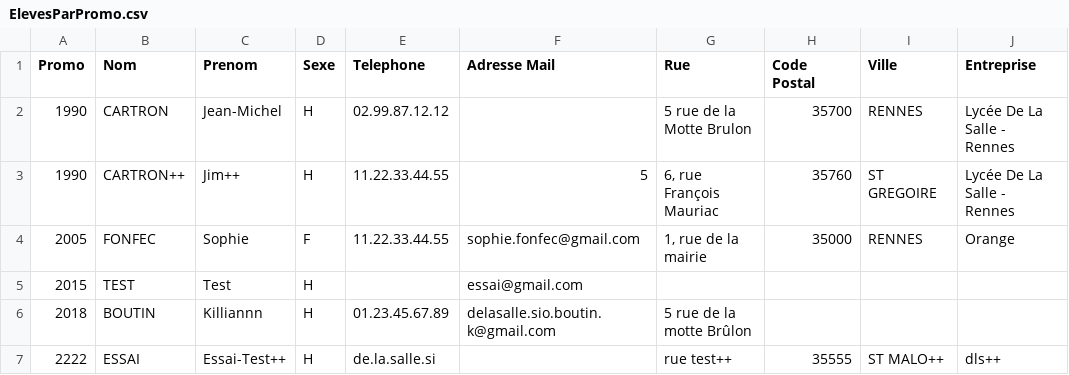
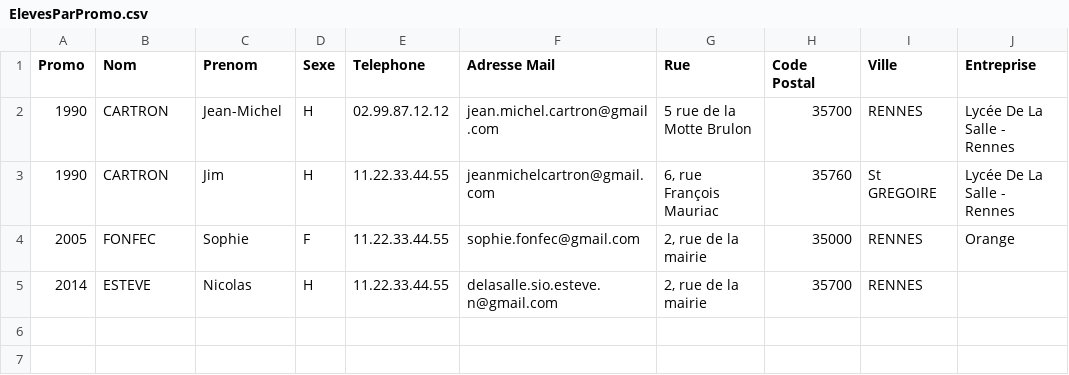
Before and after one commit to delasalle-sio-jim/dls.btsinfo.ae, a CSV file: exportations/ElevesParPromo.csv, drawn as a sheet.

```diff
--- a/exportations/ElevesParPromo.csv
+++ b/exportations/ElevesParPromo.csv
@@ -1,7 +1,5 @@
 Promo	Nom	Prenom	Sexe	Telephone	Adresse Mail	Rue	Code Postal	Ville	Entreprise	
-1990	CARTRON	Jean-Michel	H	02.99.87.12.12		5 rue de la Motte Brulon	35700	RENNES	Lycée De La Salle - Rennes	
-1990	CARTRON++	Jim++	H	11.22.33.44.55	5	6, rue François Mauriac	35760	ST GREGOIRE	Lycée De La Salle - Rennes	
-2005	FONFEC	Sophie	F	11.22.33.44.55	sophie.fonfec@gmail.com	1, rue de la mairie	35000	RENNES	Orange	
-2015	TEST	Test	H		essai@gmail.com					
-2018	BOUTIN	Killiannn	H	01.23.45.67.89	delasalle.sio.boutin.k@gmail.com	5 rue de la motte Brûlon				
-2222	ESSAI	Essai-Test++	H	de.la.salle.si		rue test++	35555	ST MALO++	dls++	
+1990	CARTRON	Jean-Michel	H	02.99.87.12.12	jean.michel.cartron@gmail.com	5 rue de la Motte Brulon	35700	RENNES	Lycée De La Salle - Rennes	
+1990	CARTRON	Jim	H	11.22.33.44.55	jeanmichelcartron@gmail.com	6, rue François Mauriac	35760	St GREGOIRE	Lycée De La Salle - Rennes	
+2005	FONFEC	Sophie	F	11.22.33.44.55	sophie.fonfec@gmail.com	2, rue de la mairie	35000	RENNES	Orange	
+2014	ESTEVE	Nicolas	H	11.22.33.44.55	delasalle.sio.esteve.n@gmail.com	2, rue de la mairie	35700	RENNES		
```
Also changed, not shown: exportations/Eleves.csv, 2 other files.
